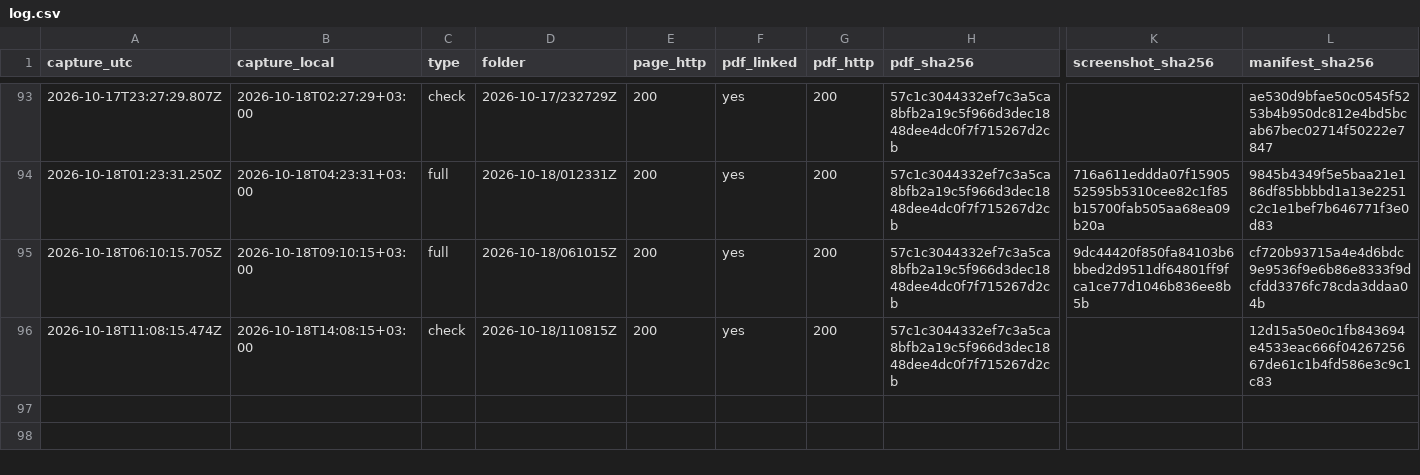
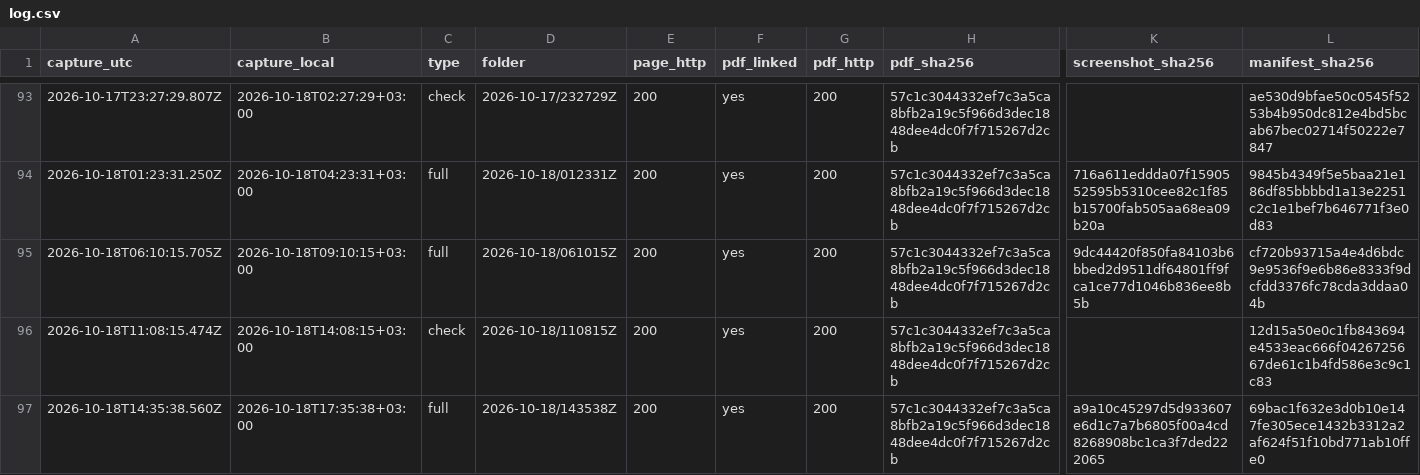
Before and after one commit to irinamarton/aq_proof, a CSV file: archive/log.csv, drawn as a sheet; only a part is shown, gaps mark what is left out; rows hold the shown columns only; the diff names each change by its address in the sheet, - before the commit and + after, or states it on an @@ line.

```diff
--- a/archive/log.csv
+++ b/archive/log.csv
+row 97: 2026-10-18T14:35:38.560Z | 2026-10-18T17:35:38+03:00 | full | 2026-10-18/143538Z | 200 | yes | 200 | 57c1c3044332ef7c3a5ca8bfb2a19c5f966d3dec1848dee4dc0f7f715267d2cb | a9a10c45297d5d933607e6d1c7a7b6805f00a4cd8268908bc1ca3f7ded222065 | 69bac1f632e3d0b10e147fe305ece1432b3312a2af624f51f10bd771ab10ffe0
```
Also changed, not shown: 17 other files.
